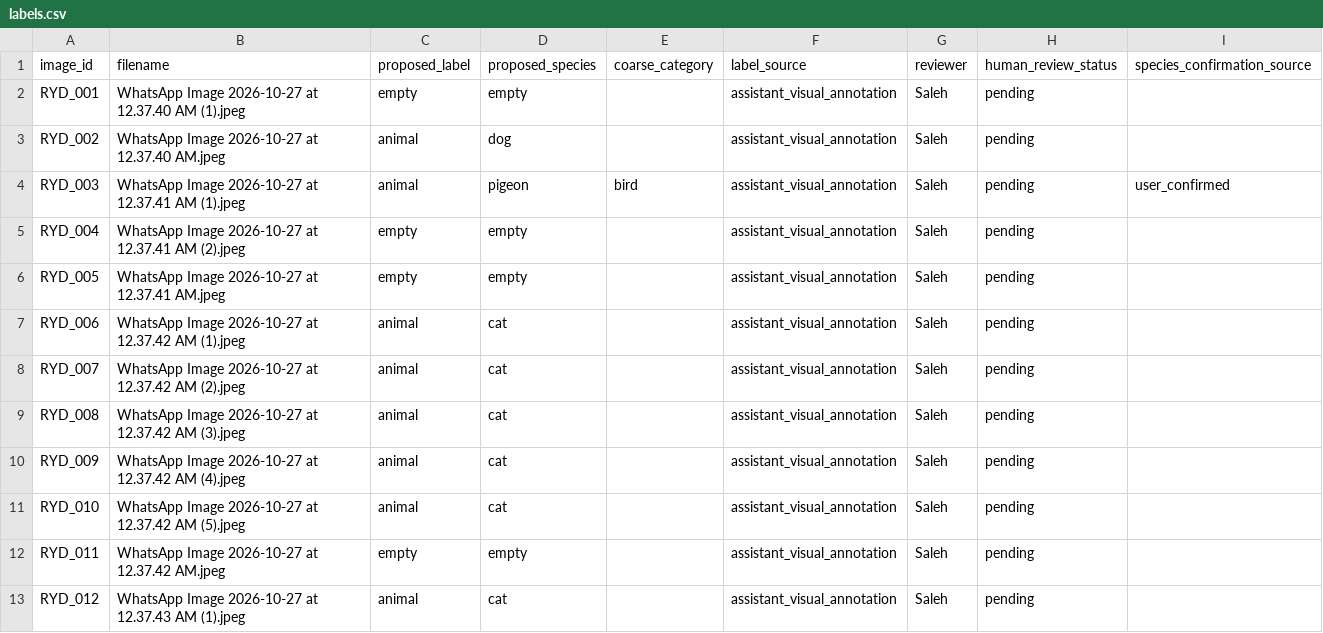
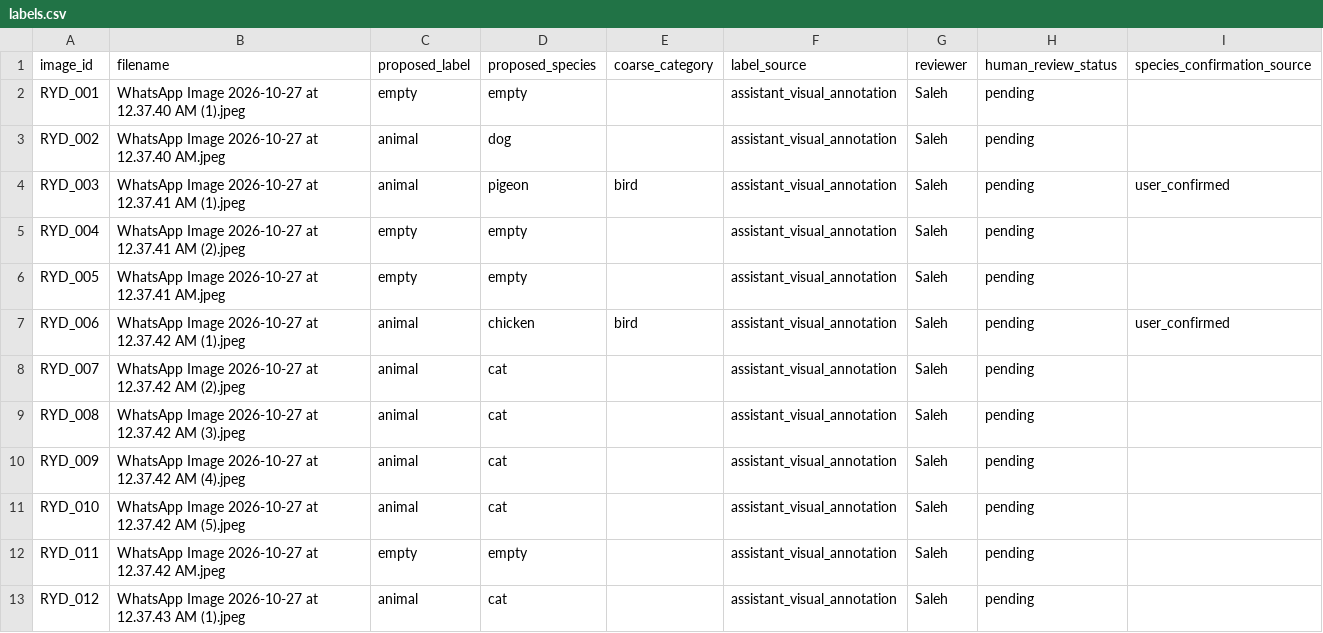
Before and after one commit to salehdev3/Capstone_5, a CSV file: data/team_collected_riyadh/labels.csv, drawn as a sheet; only a part is shown.

```diff
--- a/data/team_collected_riyadh/labels.csv
+++ b/data/team_collected_riyadh/labels.csv
@@ -6,3 +6,3 @@ RYD_004,WhatsApp Image 2026-10-27 at 12.37.41 AM (2).jpeg,empty,empty,,assistant
 RYD_005,WhatsApp Image 2026-10-27 at 12.37.41 AM.jpeg,empty,empty,,assistant_visual_annotation,Saleh,pending,
-RYD_006,WhatsApp Image 2026-10-27 at 12.37.42 AM (1).jpeg,animal,cat,,assistant_visual_annotation,Saleh,pending,
+RYD_006,WhatsApp Image 2026-10-27 at 12.37.42 AM (1).jpeg,animal,chicken,bird,assistant_visual_annotation,Saleh,pending,user_confirmed
 RYD_007,WhatsApp Image 2026-10-27 at 12.37.42 AM (2).jpeg,animal,cat,,assistant_visual_annotation,Saleh,pending,
```
Also changed, not shown: data/team_collected_riyadh/metadata_review.csv, 4 other files.
